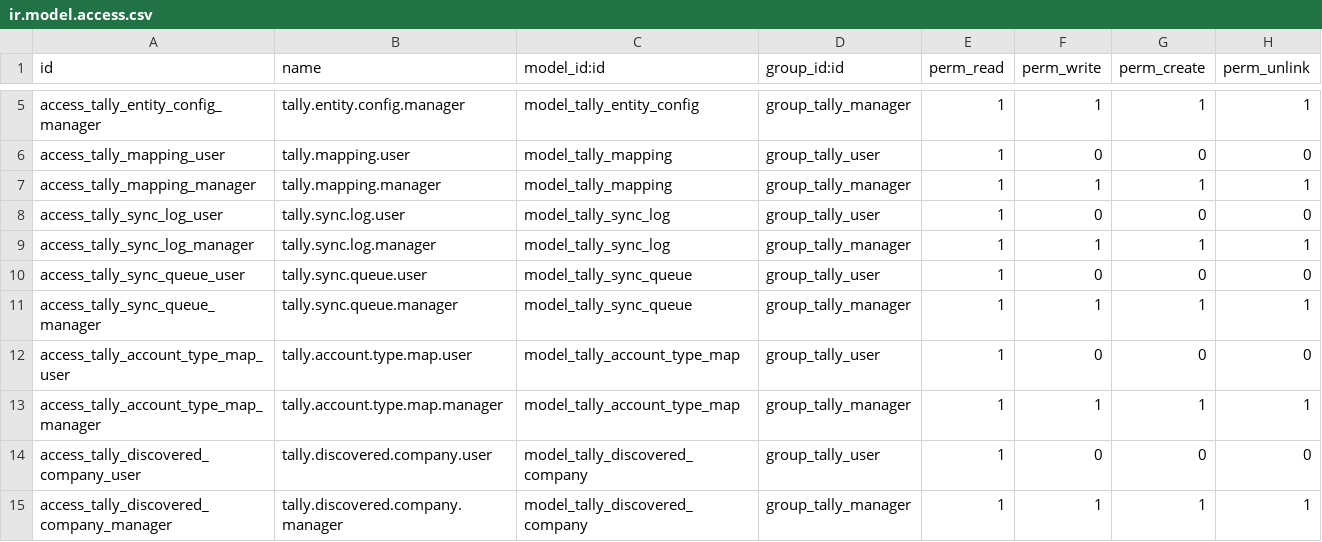
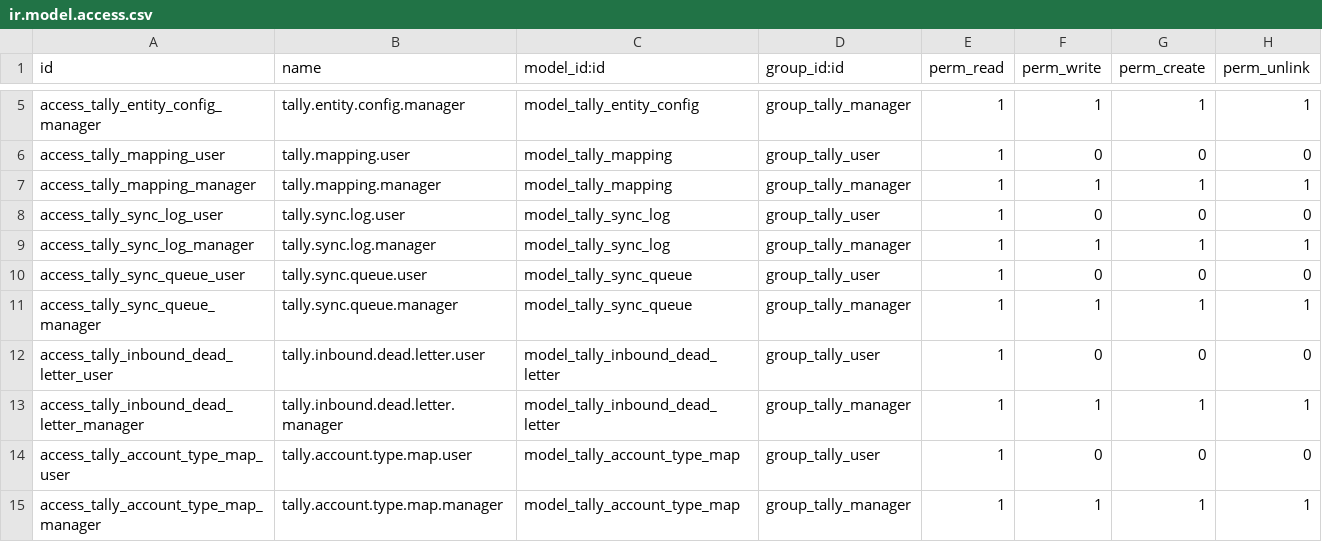
Before and after one commit to scidecs/odoo-tally, a CSV file: tally_integration/security/ir.model.access.csv, drawn as a sheet; only a part is shown, gaps mark what is left out; the shorter side is filled out with more unchanged rows; the diff names each change by its address in the sheet, - before the commit and + after, or states it on an @@ line.

Commit message:
feat(release): reconcile dead-letter quarantine, fix inventory roundtrip idempotency & publish validation report

```diff
--- a/tally_integration/security/ir.model.access.csv
+++ b/tally_integration/security/ir.model.access.csv
+row 12: access_tally_inbound_dead_letter_user | tally.inbound.dead.letter.user | model_tally_inbound_dead_letter | group_tally_user | 1 | 0 | 0 | 0
+row 13: access_tally_inbound_dead_letter_manager | tally.inbound.dead.letter.manager | model_tally_inbound_dead_letter | group_tally_manager | 1 | 1 | 1 | 1
```
Also changed, not shown: 20 other files.
